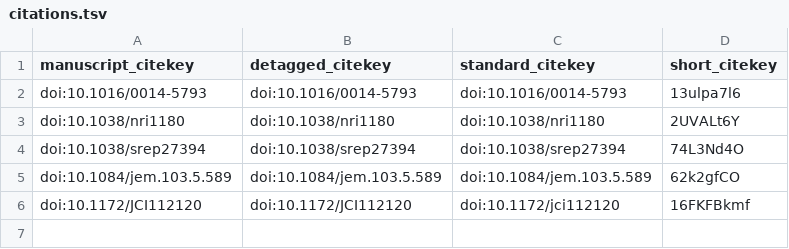
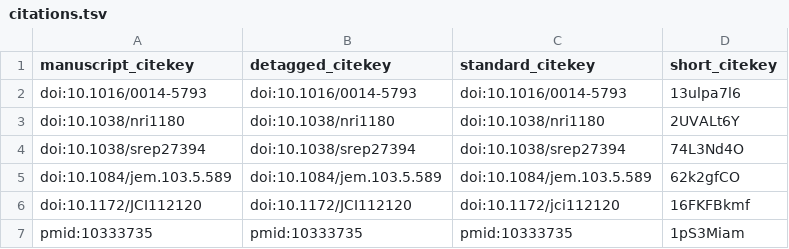
Before and after one commit to Jonzalez/rev, a TSV file: citations.tsv, drawn as a sheet; the diff names each change by its address in the sheet, - before the commit and + after, or states it on an @@ line.

```diff
--- a/citations.tsv
+++ b/citations.tsv
+row 7: pmid:10333735 | pmid:10333735 | pmid:10333735 | 1pS3Miam
```
Also changed, not shown: 5 other files.
